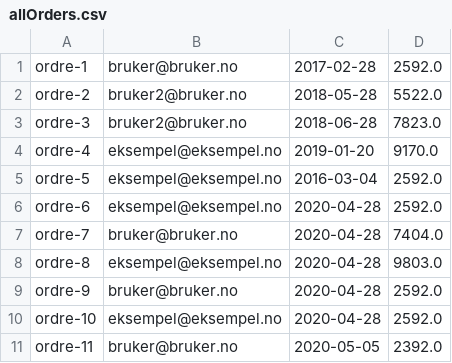
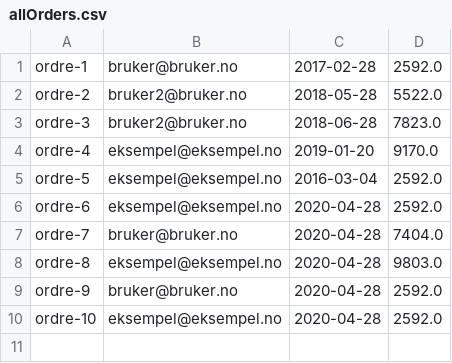
Before and after one commit to hannahmme/SemesteroppgaveDATA1600, a CSV file: src/datamaskin/sentOrdersPath/allOrders.csv, drawn as a sheet.

Commit message:
la til produktimport som har alle komponenter man trenger - slettet overflødig ordre
 så kan man bruke den også uten å legge til flere produkter

```diff
--- a/src/datamaskin/sentOrdersPath/allOrders.csv
+++ b/src/datamaskin/sentOrdersPath/allOrders.csv
@@ -10,2 +10 @@ ordre-9;bruker@bruker.no;2020-04-28;2592.0
 ordre-10;eksempel@eksempel.no;2020-04-28;2592.0
-ordre-11;bruker@bruker.no;2020-05-05;2392.0
```
Also changed, not shown: 3 other files.
